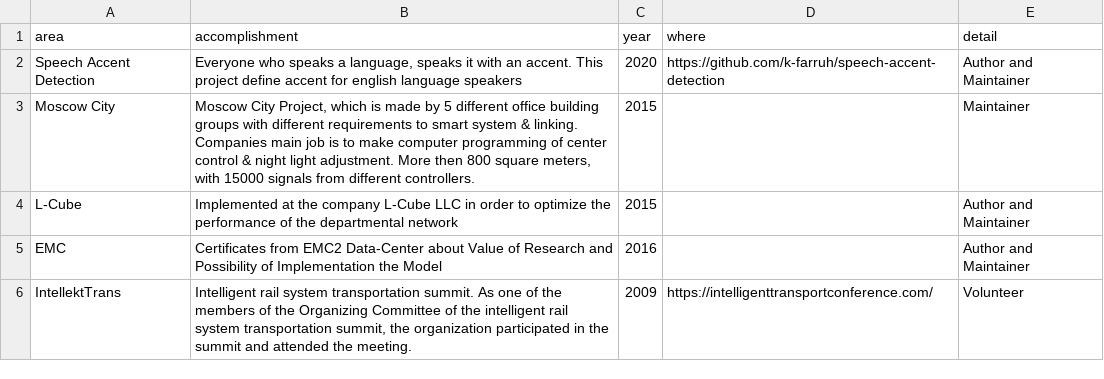
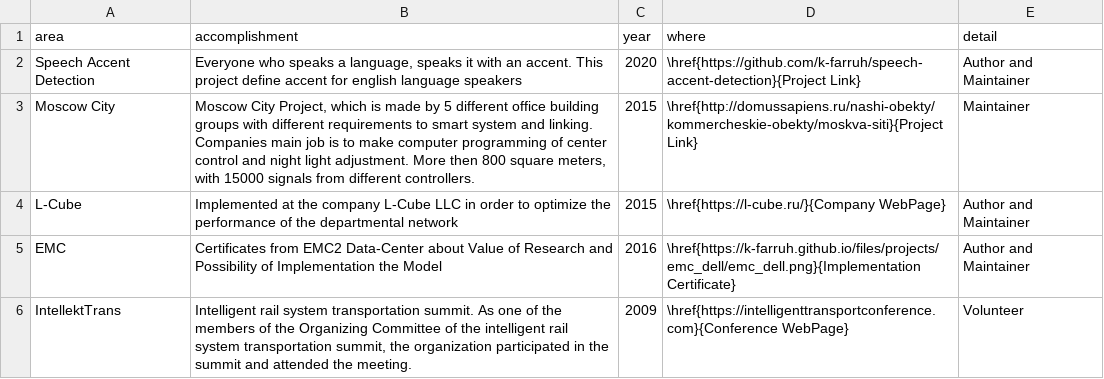
Before and after one commit to k-farruh/rmd_cv, a CSV file: input/data/projects.csv, drawn as a sheet.

```diff
--- a/input/data/projects.csv
+++ b/input/data/projects.csv
@@ -1,6 +1,6 @@
 area,accomplishment,year,where,detail
-Speech Accent Detection,"Everyone who speaks a language, speaks it with an accent. This project define accent for english language speakers",2020,https://github.com/k-farruh/speech-accent-detection,Author and Maintainer
-Moscow City,"Moscow City Project, which is made by 5 different office building groups with different requirements to smart system & linking. Companies main job is to make computer programming of center control & night light adjustment. More then 800 square meters, with 15000 signals from different controllers.",2015,,Maintainer
-L-Cube,Implemented at the company L-Cube LLC in order to optimize the performance of the departmental network,2015,,Author and Maintainer
-EMC,Certificates from EMC2 Data-Center about Value of Research and Possibility of Implementation the Model,2016,,Author and Maintainer
-IntellektTrans,"Intelligent rail system transportation summit. As one of the members of the Organizing Committee of the intelligent rail system transportation summit, the organization participated in the summit and attended the meeting.",2009,https://intelligenttransportconference.com/,Volunteer
+Speech Accent Detection,"Everyone who speaks a language, speaks it with an accent. This project define accent for english language speakers",2020,\href{https://github.com/k-farruh/speech-accent-detection}{Project Link},Author and Maintainer
+Moscow City,"Moscow City Project, which is made by 5 different office building groups with different requirements to smart system and linking. Companies main job is to make computer programming of center control and night light adjustment. More then 800 square meters, with 15000 signals from different controllers.",2015,\href{http://domussapiens.ru/nashi-obekty/kommercheskie-obekty/moskva-siti}{Project Link},Maintainer
+L-Cube,Implemented at the company L-Cube LLC in order to optimize the performance of the departmental network,2015,\href{https://l-cube.ru/}{Company WebPage},Author and Maintainer
+EMC,Certificates from EMC2 Data-Center about Value of Research and Possibility of Implementation the Model,2016,\href{https://k-farruh.github.io/files/projects/emc_dell/emc_dell.png}{Implementation Certificate},Author and Maintainer
+IntellektTrans,"Intelligent rail system transportation summit. As one of the members of the Organizing Committee of the intelligent rail system transportation summit, the organization participated in the summit and attended the meeting.",2009,\href{https://intelligenttransportconference.com}{Conference WebPage},Volunteer
```
Also changed, not shown: input/data/experience.csv, input/data/skills.csv, 6 other files.
